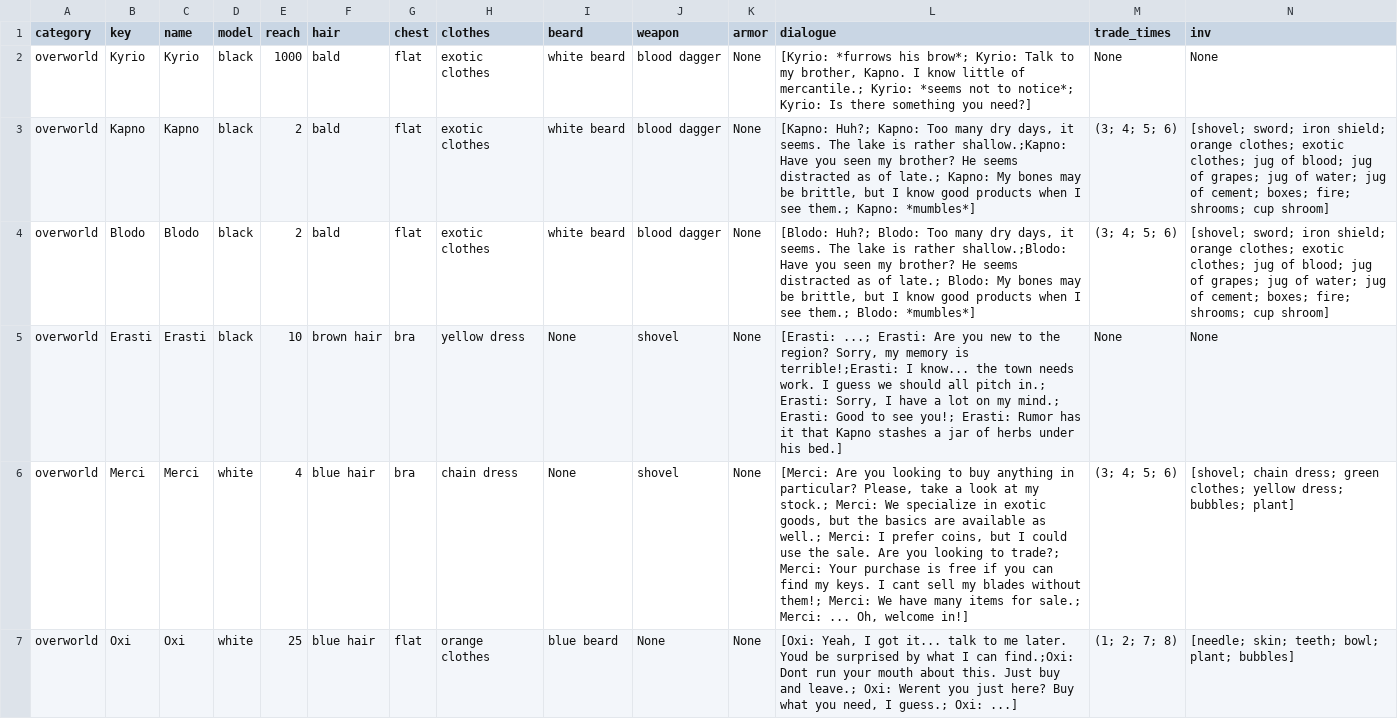
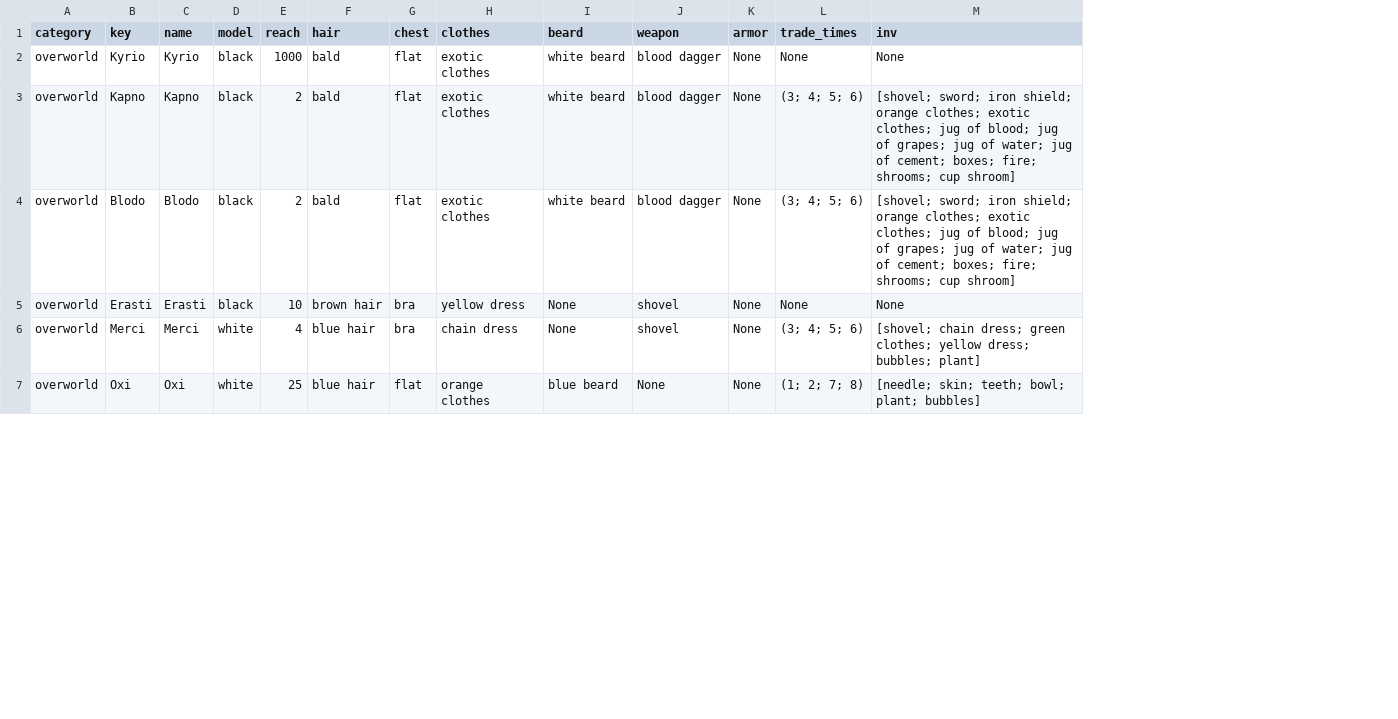
Before and after one commit to atheinrich/Mors_Somnia, a TSV file: Dev/Databases/NPCs.tsv, drawn as a sheet; only a part is shown; the diff names each change by its address in the sheet, - before the commit and + after, or states it on an @@ line.

```diff
--- a/Dev/Databases/NPCs.tsv
+++ b/Dev/Databases/NPCs.tsv
-column L (dialogue), rows 2-7: [Kyrio: *furrows his brow*; Kyrio: Talk to my brother, Kapno. I know little of mercantile.; Kyrio: *seems not to notice*; Kyrio: Is there something you need?] | [Kapno: Huh?; Kapno: Too many dry days, it seems. The lake is rather shallow.;Kapno: Have you seen my brother? He seems distracted as of late.; Kapno: My bones may be brittle, but I know good products when I see them.; Kapno: *mumbles*] | [Blodo: Huh?; Blodo: Too many dry days, it seems. The lake is rather shallow.;Blodo: Have you seen my brother? He seems distracted as of late.; Blodo: My bones may be brittle, but I know good products when I see them.; Blodo: *mumbles*] | [Erasti: ...; Erasti: Are you new to the region? Sorry, my memory is terrible!;Erasti: I know... the town needs work. I guess we should all pitch in.; Erasti: Sorry, I have a lot on my mind.; Erasti: Good to see you!; Erasti: Rumor has it that Kapno stashes a jar of herbs under his bed.] | [Merci: Are you looking to buy anything in particular? Please, take a look at my stock.; Merci: We specialize in exotic goods, but the basics are available as well.; Merci: I prefer coins, but I could use the sale. Are you looking to trade?; Merci: Your purchase is free if you can find my keys. I cant sell my blades without them!; Merci: We have many items for sale.; Merci: ... Oh, welcome in!] | [Oxi: Yeah, I got it... talk to me later. Youd be surprised by what I can find.;Oxi: Dont run your mouth about this. Just buy and leave.; Oxi: Werent you just here? Buy what you need, I guess.; Oxi: ...]
```
Also changed, not shown: Dev/Databases/item_effects.tsv, 21 other files.
